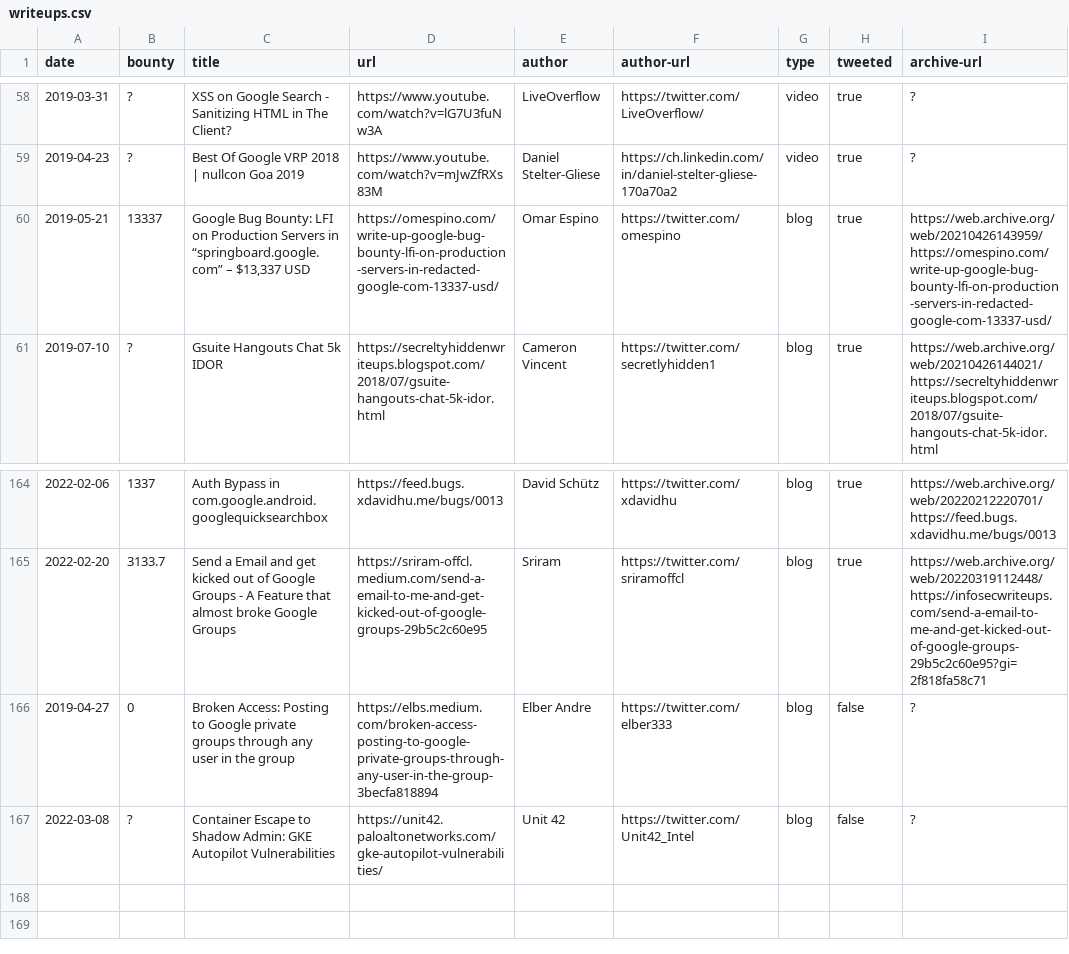
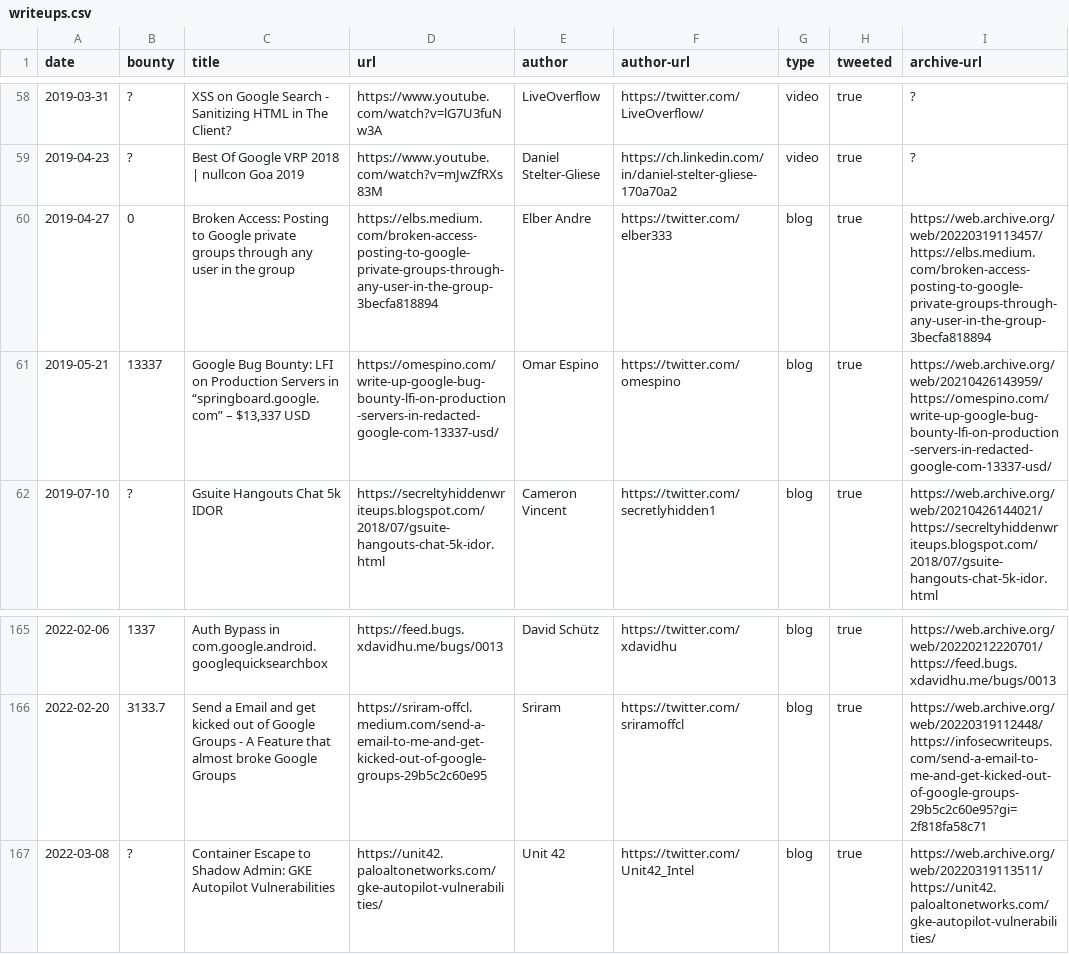
Before and after one commit to xdavidhu/awesome-google-vrp-writeups, a CSV file: writeups.csv, drawn as a sheet; only a part is shown, gaps mark what is left out.

```diff
--- a/writeups.csv
+++ b/writeups.csv
@@ -59,2 +59,3 @@ date,bounty,title,url,author,author-url,type,tweeted,archive-url
 2019-04-23,?,Best Of Google VRP 2018 | nullcon Goa 2019,https://www.youtube.com/watch?v=mJwZfRXs83M,Daniel Stelter-Gliese,https://ch.linkedin.com/in/daniel-stelter-gliese-170a70a2,video,true,?
+2019-04-27,0,Broken Access: Posting to Google private groups through any user in the group,https://elbs.medium.com/broken-access-posting-to-google-private-groups-through-any-user-in-the-group-3becfa818894,Elber Andre,https://twitter.com/elber333,blog,true,https://web.archive.org/web/20220319113457/https://elbs.medium.com/broken-access-posting-to-google-private-groups-through-any-user-in-the-group-3becfa818894
 2019-05-21,13337,"Google Bug Bounty: LFI on Production Servers in “springboard.google.com” – $13,337 USD",https://omespino.com/write-up-google-bug-bounty-lfi-on-production-servers-in-redacted-google-com-13337-usd/,Omar Espino,https://twitter.com/omespino,blog,true,https://web.archive.org/web/20210426143959/https://omespino.com/write-up-google-bug-bounty-lfi-on-production-servers-in-redacted-google-com-13337-usd/
@@ -165,3 +166,2 @@ date,bounty,title,url,author,author-url,type,tweeted,archive-url
 2022-02-20,3133.7,Send a Email and get kicked out of Google Groups - A Feature that almost broke Google Groups,https://sriram-offcl.medium.com/send-a-email-to-me-and-get-kicked-out-of-google-groups-29b5c2c60e95,Sriram,https://twitter.com/sriramoffcl,blog,true,https://web.archive.org/web/20220319112448/https://infosecwriteups.com/send-a-email-to-me-and-get-kicked-out-of-google-groups-29b5c2c60e95?gi=2f818fa58c71
-2019-04-27,0,Broken Access: Posting to Google private groups through any user in the group,https://elbs.medium.com/broken-access-posting-to-google-private-groups-through-any-user-in-the-group-3becfa818894,Elber Andre,https://twitter.com/elber333,blog,false,?
-2022-03-08,?,Container Escape to Shadow Admin: GKE Autopilot Vulnerabilities,https://unit42.paloaltonetworks.com/gke-autopilot-vulnerabilities/,Unit 42,https://twitter.com/Unit42_Intel,blog,false,?
+2022-03-08,?,Container Escape to Shadow Admin: GKE Autopilot Vulnerabilities,https://unit42.paloaltonetworks.com/gke-autopilot-vulnerabilities/,Unit 42,https://twitter.com/Unit42_Intel,blog,true,https://web.archive.org/web/20220319113511/https://unit42.paloaltonetworks.com/gke-autopilot-vulnerabilities/
```
Also changed, not shown: 1 other file.
